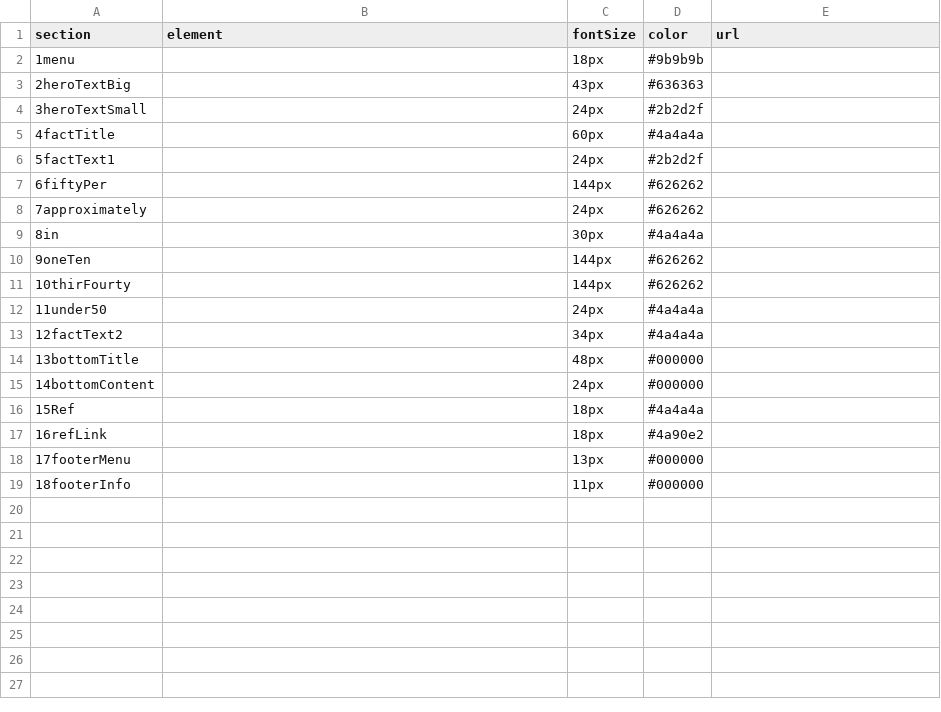
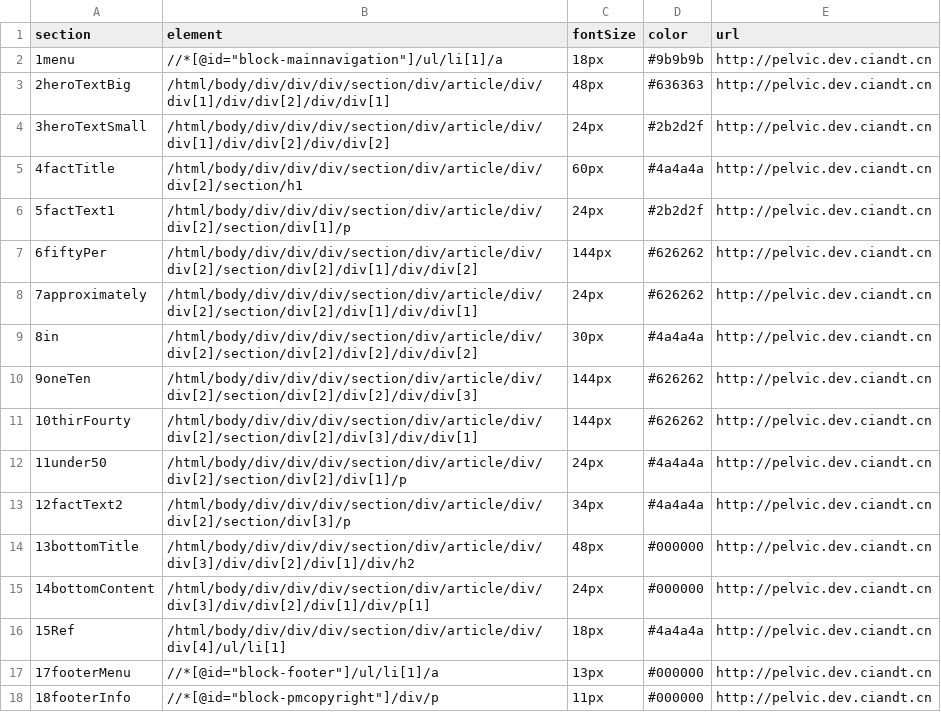
Before and after one commit to bellawang/jnj-ethicon, a CSV file: data/homepage.csv, drawn as a sheet.

```diff
--- a/data/homepage.csv
+++ b/data/homepage.csv
@@ -1,19 +1,18 @@
 section,element,fontSize,color,url
-1menu,,18px,#9b9b9b,
-2heroTextBig,,43px,#636363
-3heroTextSmall,,24px,#2b2d2f
-4factTitle,,60px,#4a4a4a
-5factText1,,24px,#2b2d2f
-6fiftyPer,,144px,#626262
-7approximately,,24px,#626262
-8in,,30px,#4a4a4a
-9oneTen,,144px,#626262
-10thirFourty,,144px,#626262
-11under50,,24px,#4a4a4a
-12factText2,,34px,#4a4a4a
-13bottomTitle,,48px,#000000
-14bottomContent,,24px,#000000
-15Ref,,18px,#4a4a4a
-16refLink,,18px,#4a90e2
-17footerMenu,,13px,#000000
-18footerInfo,,11px,#000000
+1menu,//*[@id="block-mainnavigation"]/ul/li[1]/a,18px,#9b9b9b,http://pelvic.dev.ciandt.cn
+2heroTextBig,/html/body/div/div/div/section/div/article/div/div[1]/div/div[2]/div/div[1],48px,#636363,http://pelvic.dev.ciandt.cn
+3heroTextSmall,/html/body/div/div/div/section/div/article/div/div[1]/div/div[2]/div/div[2],24px,#2b2d2f,http://pelvic.dev.ciandt.cn
+4factTitle,/html/body/div/div/div/section/div/article/div/div[2]/section/h1,60px,#4a4a4a,http://pelvic.dev.ciandt.cn
+5factText1,/html/body/div/div/div/section/div/article/div/div[2]/section/div[1]/p,24px,#2b2d2f,http://pelvic.dev.ciandt.cn
+6fiftyPer,/html/body/div/div/div/section/div/article/div/div[2]/section/div[2]/div[1]/div/div[2],144px,#626262,http://pelvic.dev.ciandt.cn
+7approximately,/html/body/div/div/div/section/div/article/div/div[2]/section/div[2]/div[1]/div/div[1],24px,#626262,http://pelvic.dev.ciandt.cn
+8in,/html/body/div/div/div/section/div/article/div/div[2]/section/div[2]/div[2]/div/div[2],30px,#4a4a4a,http://pelvic.dev.ciandt.cn
+9oneTen,/html/body/div/div/div/section/div/article/div/div[2]/section/div[2]/div[2]/div/div[3],144px,#626262,http://pelvic.dev.ciandt.cn
+10thirFourty,/html/body/div/div/div/section/div/article/div/div[2]/section/div[2]/div[3]/div/div[1],144px,#626262,http://pelvic.dev.ciandt.cn
+11under50,/html/body/div/div/div/section/div/article/div/div[2]/section/div[2]/div[1]/p,24px,#4a4a4a,http://pelvic.dev.ciandt.cn
+12factText2,/html/body/div/div/div/section/div/article/div/div[2]/section/div[3]/p,34px,#4a4a4a,http://pelvic.dev.ciandt.cn
+13bottomTitle,/html/body/div/div/div/section/div/article/div/div[3]/div/div[2]/div[1]/div/h2,48px,#000000,http://pelvic.dev.ciandt.cn
+14bottomContent,/html/body/div/div/div/section/div/article/div/div[3]/div/div[2]/div[1]/div/p[1],24px,#000000,http://pelvic.dev.ciandt.cn
+15Ref,/html/body/div/div/div/section/div/article/div/div[4]/ul/li[1],18px,#4a4a4a,http://pelvic.dev.ciandt.cn
+17footerMenu,//*[@id="block-footer"]/ul/li[1]/a,13px,#000000,http://pelvic.dev.ciandt.cn
+18footerInfo,//*[@id="block-pmcopyright"]/div/p,11px,#000000,http://pelvic.dev.ciandt.cn
```
Also changed, not shown: data/homepage_mobile.csv, 22 other files.
